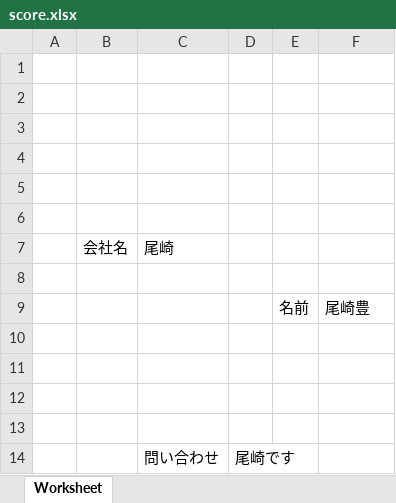
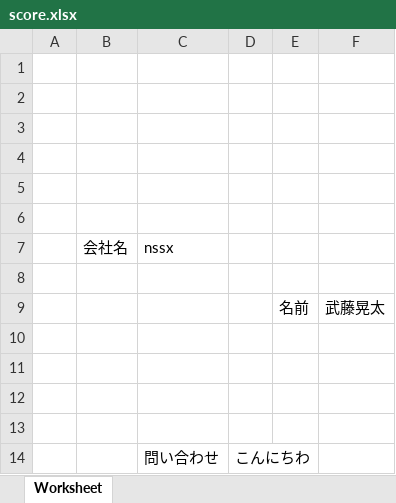
Before and after one commit to mutoukouta/php-excel, an Excel workbook: html/score.xlsx, sheet Worksheet, drawn as a sheet; values as stored, in another font and other column widths than the file's, no borders; the diff names each change by its address in the sheet, - before the commit and + after, or states it on an @@ line.

```diff
--- a/html/score.xlsx (sheet Worksheet)
+++ b/html/score.xlsx (sheet Worksheet)
-C7: 尾崎
+C7: nssx
-F9: 尾崎豊
+F9: 武藤晃太
-D14: 尾崎です
+D14: こんにちわ
```
Also changed, not shown: 2 other files.
